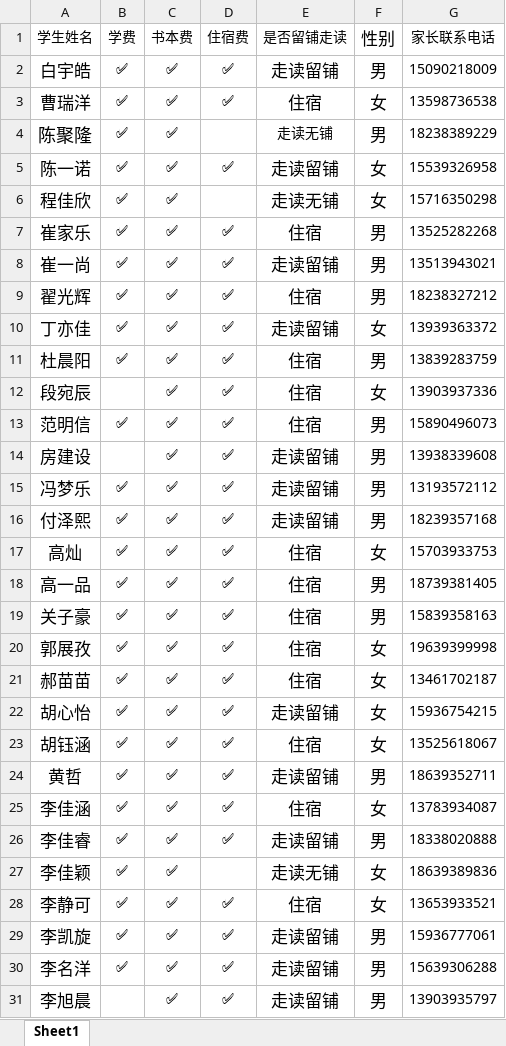
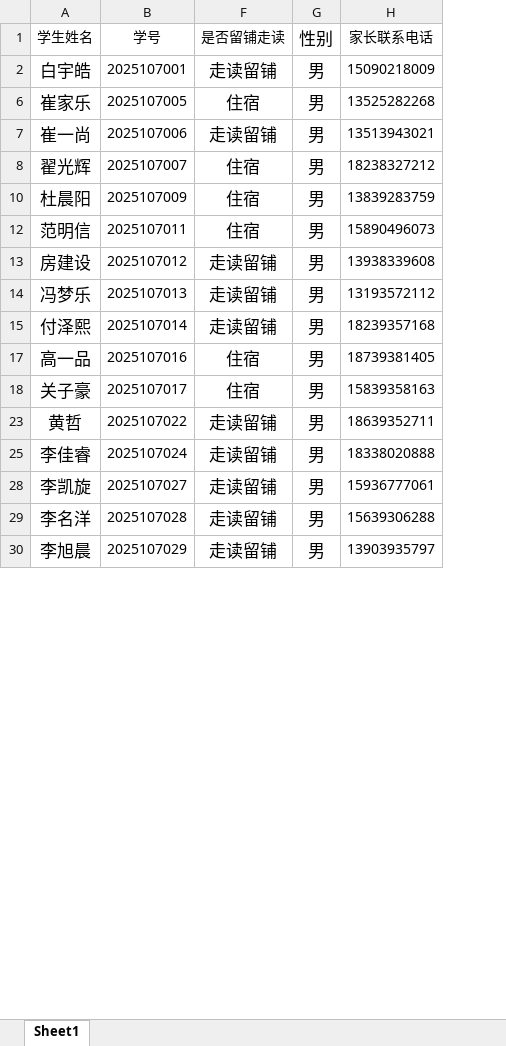
Before and after one commit to yadongji/infomation-of-107, an Excel workbook: 学生住宿情况表.xlsx, sheet Sheet1, drawn as a sheet; only a part is shown; values as stored, in another font and other column widths than the file's, no borders; conditional formats not drawn; removed rows and columns are numbered as before the commit, all else as after; the diff covers the shown part only; the diff names each change by its address in the sheet, - before the commit and + after, or states it on an @@ line.

Commit message:
数据更新

```diff
--- a/学生住宿情况表.xlsx (sheet Sheet1)
+++ b/学生住宿情况表.xlsx (sheet Sheet1)
-column B (学费), row 2: ✅; rows 7-9: all ✅; row 11: ✅; rows 13-16: ✅ |  | ✅ | ✅; rows 18-19: ✅ | ✅; row 24: ✅; row 26: ✅; rows 29-30: ✅ | ✅
@@ column C (书本费) hidden, row 2: ✅; rows 7-9: all ✅; row 11: ✅; rows 13-16: all ✅; rows 18-19: ✅ | ✅; row 24: ✅; row 26: ✅; rows 29-31: all ✅ @@
@@ column D (住宿费) hidden, row 2: ✅; rows 7-9: all ✅; row 11: ✅; rows 13-16: all ✅; rows 18-19: ✅ | ✅; row 24: ✅; row 26: ✅; rows 29-31: all ✅ @@
+column B (学号), rows 2-30: 2025107001 | 2025107005 | 2025107006 | 2025107007 | 2025107009 | 2025107011 | 2025107012 | 2025107013 | 2025107014 | 2025107016 | 2025107017 | 2025107022 | 2025107024 | 2025107027 | 2025107028 | 2025107029
-row 3: 曹瑞洋 | ✅ | ✅ | ✅ | 住宿 | 女 | 13598736538
@@ row 4 moved to row 77: 陈聚隆 @@
-row 5: 陈一诺 | ✅ | ✅ | ✅ | 走读留铺 | 女 | 15539326958
-row 6: 程佳欣 | ✅ | ✅ |  | 走读无铺 | 女 | 15716350298
-row 10: 丁亦佳 | ✅ | ✅ | ✅ | 走读留铺 | 女 | 13939363372
-row 12: 段宛辰 |  | ✅ | ✅ | 住宿 | 女 | 13903937336
-row 17: 高灿 | ✅ | ✅ | ✅ | 住宿 | 女 | 15703933753
-row 20: 郭展孜 | ✅ | ✅ | ✅ | 住宿 | 女 | 19639399998
-row 21: 郝苗苗 | ✅ | ✅ | ✅ | 住宿 | 女 | 13461702187
-row 22: 胡心怡 | ✅ | ✅ | ✅ | 走读留铺 | 女 | 15936754215
-row 23: 胡钰涵 | ✅ | ✅ | ✅ | 住宿 | 女 | 13525618067
-row 25: 李佳涵 | ✅ | ✅ | ✅ | 住宿 | 女 | 13783934087
-row 27: 李佳颖 | ✅ | ✅ |  | 走读无铺 | 女 | 18639389836
-row 28: 李静可 | ✅ | ✅ | ✅ | 住宿 | 女 | 13653933521
```
Also changed, not shown: 2 added rows and 19 removed rows elsewhere in this sheet, hidden cells.
